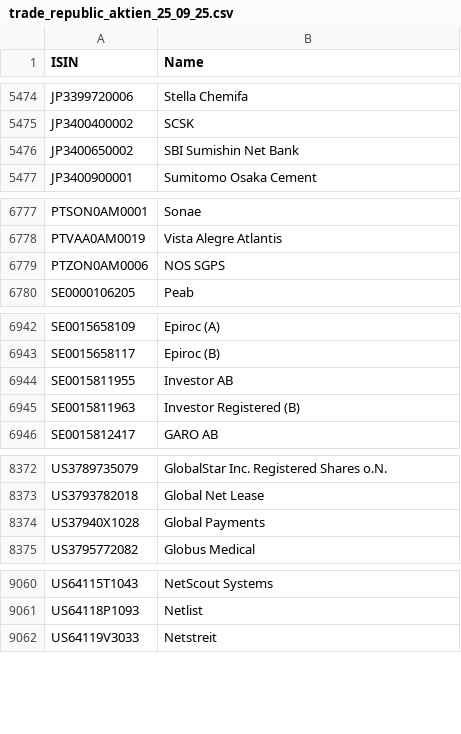
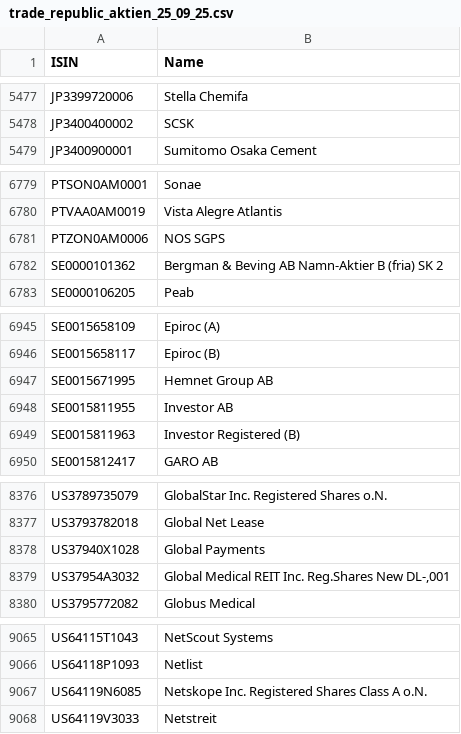
Before and after one commit to nadelritter/database-republic, a CSV file: data/trade_republic_aktien_25_09_25.csv, drawn as a sheet; only a part is shown, gaps mark what is left out; removed rows and columns are numbered as before the commit, all else as after; the diff covers the shown part only; the diff names each change by its address in the sheet, - before the commit and + after, or states it on an @@ line.

```diff
--- a/data/trade_republic_aktien_25_09_25.csv
+++ b/data/trade_republic_aktien_25_09_25.csv
-row 5476: JP3400650002 | SBI Sumishin Net Bank
+row 6782: SE0000101362 | Bergman & Beving AB Namn-Aktier B (fria) SK 2
+row 6947: SE0015671995 | Hemnet Group AB
+row 8379: US37954A3032 | Global Medical REIT Inc. Reg.Shares New DL-,001
+row 9067: US64119N6085 | Netskope Inc. Registered Shares Class A o.N.
```
Also changed, not shown: 4 added rows and 25 removed rows elsewhere in this file, 3 other files.
